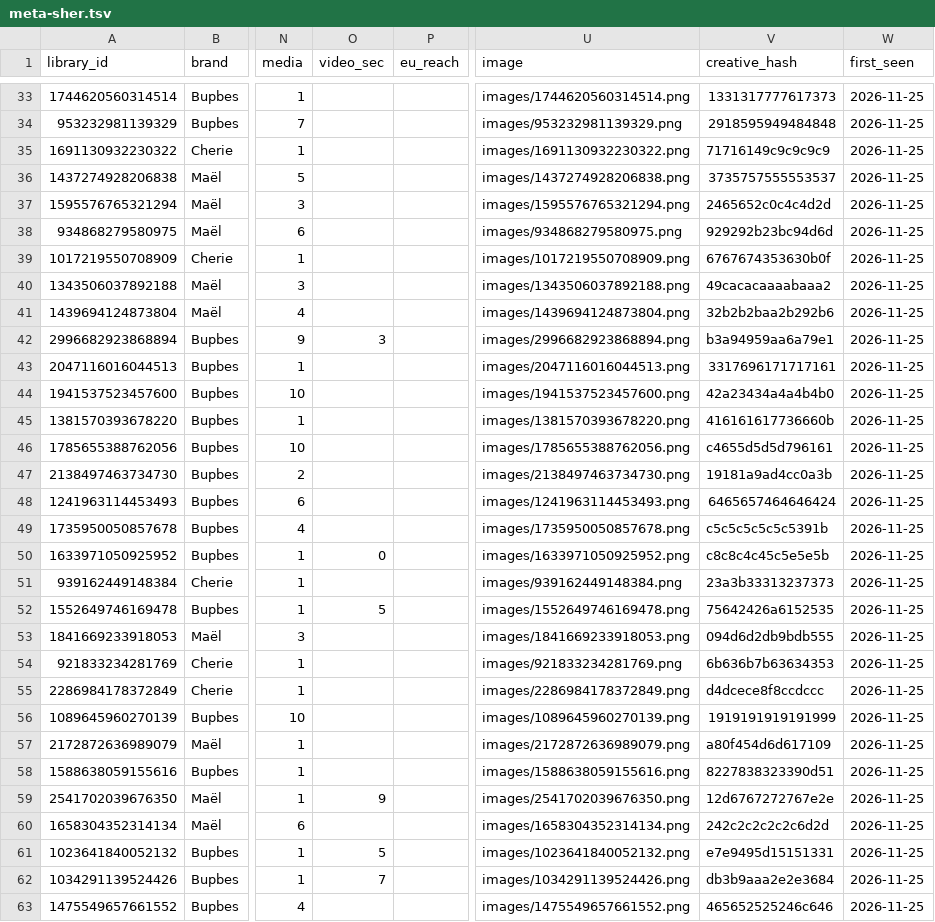
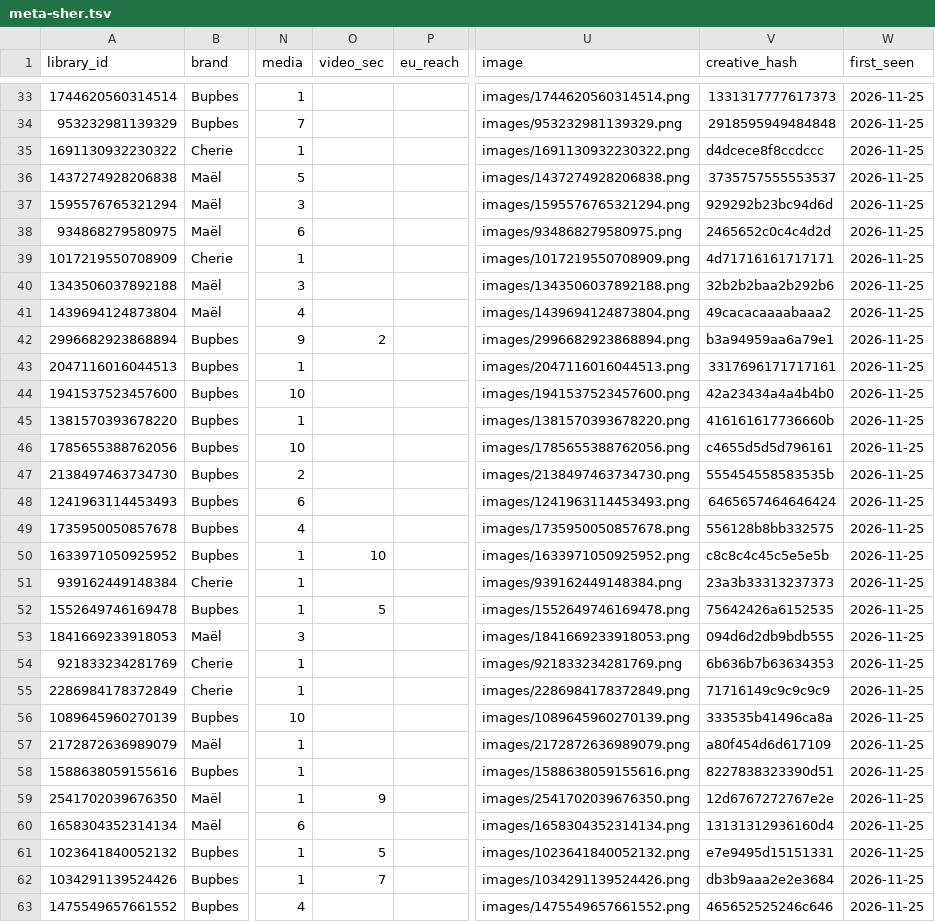
Before and after one commit to stamp44101/meta-skill, a TSV file: meta-sher/meta-sher.tsv, drawn as a sheet; only a part is shown, gaps mark what is left out; the diff covers the shown part only; the diff names each change by its address in the sheet, - before the commit and + after, or states it on an @@ line.

```diff
--- a/meta-sher/meta-sher.tsv
+++ b/meta-sher/meta-sher.tsv
-V35 (creative_hash): 71716149c9c9c9c9
+V35 (creative_hash): d4dcece8f8ccdccc
-V37 (creative_hash): 2465652c0c4c4d2d
+V37 (creative_hash): 929292b23bc94d6d
-V38 (creative_hash): 929292b23bc94d6d
+V38 (creative_hash): 2465652c0c4c4d2d
-V39 (creative_hash): 6767674353630b0f
+V39 (creative_hash): 4d71716161717171
-V40 (creative_hash): 49cacacaaaabaaa2
+V40 (creative_hash): 32b2b2baa2b292b6
-V41 (creative_hash): 32b2b2baa2b292b6
+V41 (creative_hash): 49cacacaaaabaaa2
-O42 (video_sec): 3
+O42 (video_sec): 2
-V47 (creative_hash): 19181a9ad4cc0a3b
+V47 (creative_hash): 555454558583535b
-V49 (creative_hash): c5c5c5c5c5c5391b
+V49 (creative_hash): 556128b8bb332575
-O50 (video_sec): 0
+O50 (video_sec): 10
-V55 (creative_hash): d4dcece8f8ccdccc
+V55 (creative_hash): 71716149c9c9c9c9
-V56 (creative_hash): 1919191919191999
+V56 (creative_hash): 333535b41496ca8a
-V60 (creative_hash): 242c2c2c2c2c6d2d
+V60 (creative_hash): 13131312936160d4
```
Also changed, not shown: 9 edited cells elsewhere in this file, meta-sher/runs-log.tsv, 23 other files.
